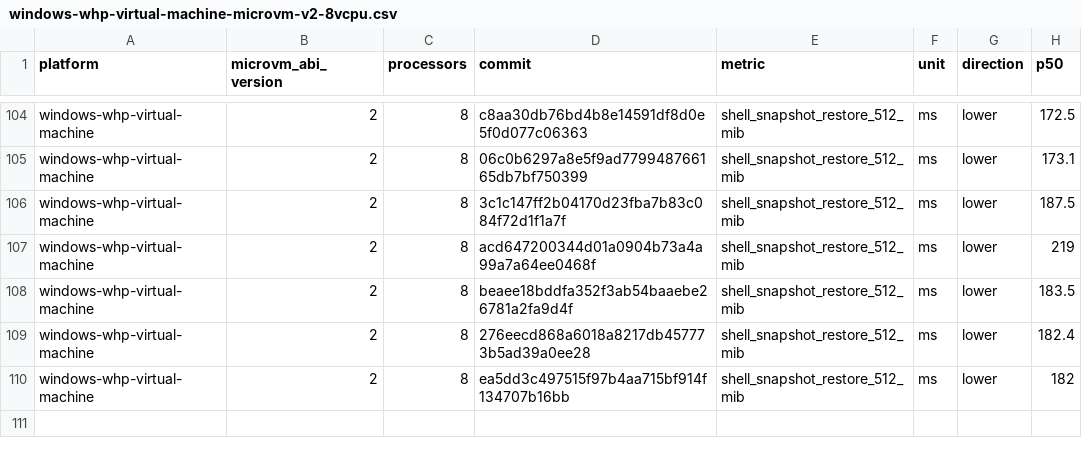
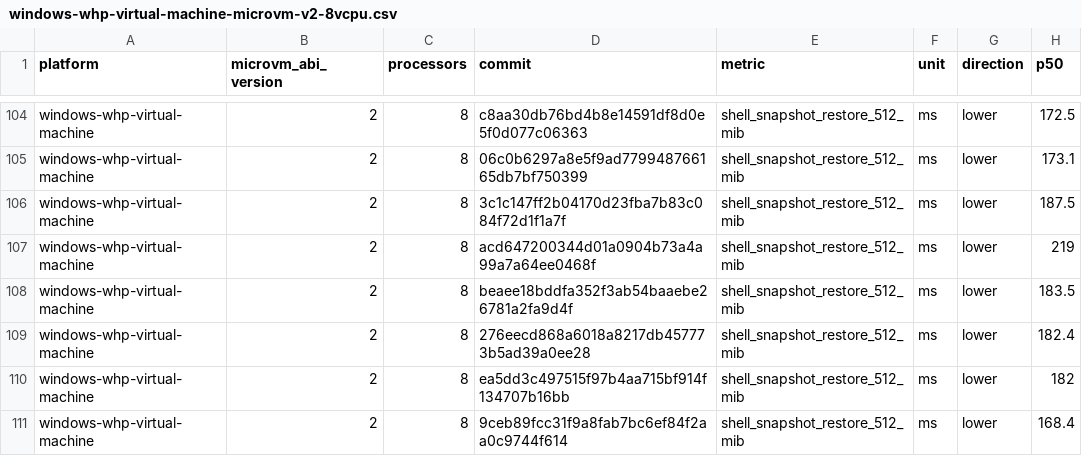
Before and after one commit to STUNSLAP/llllllllIl, a CSV file: data/windows-whp-virtual-machine-microvm-v2-8vcpu.csv, drawn as a sheet; only a part is shown, gaps mark what is left out; the diff names each change by its address in the sheet, - before the commit and + after, or states it on an @@ line.

```diff
--- a/data/windows-whp-virtual-machine-microvm-v2-8vcpu.csv
+++ b/data/windows-whp-virtual-machine-microvm-v2-8vcpu.csv
+row 111: windows-whp-virtual-machine | 2 | 8 | 9ceb89fcc31f9a8fab7bc6ef84f2aa0c9744f614 | shell_snapshot_restore_512_mib | ms | lower | 168.4
```
Also changed, not shown: data/linux-kvm-virtual-machine-microvm-v2-1vcpu.csv, data/linux-mshv-virtual-machine-microvm-v2-1vcpu.csv, 9 other files.
